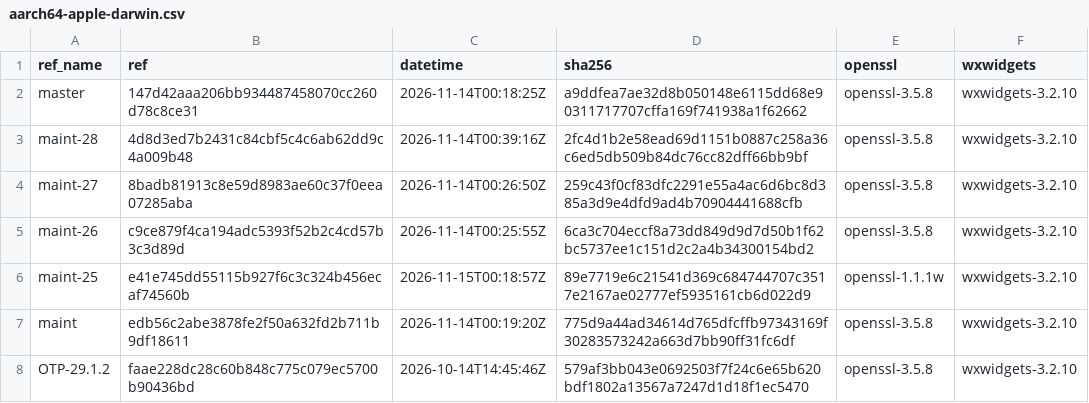
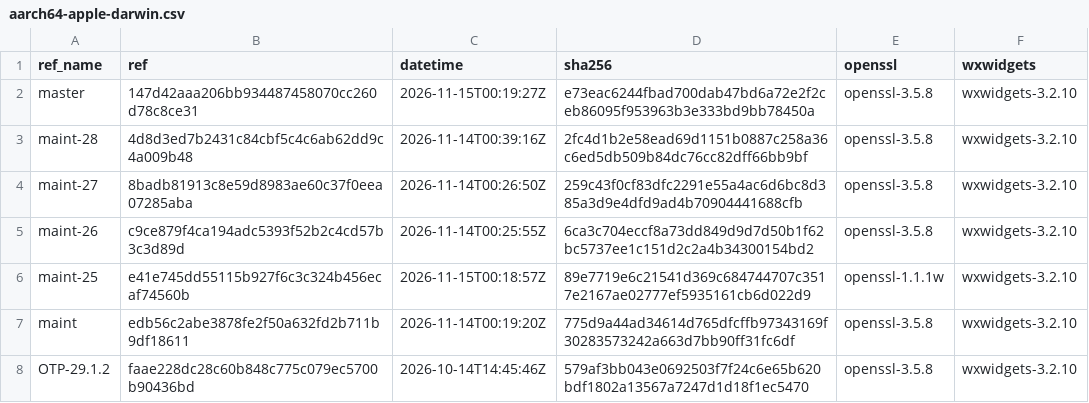
Before and after one commit to erlef/otp_builds, a CSV file: builds/aarch64-apple-darwin.csv, drawn as a sheet; only a part is shown.

```diff
--- a/builds/aarch64-apple-darwin.csv
+++ b/builds/aarch64-apple-darwin.csv
@@ -1,3 +1,3 @@
 ref_name,ref,datetime,sha256,openssl,wxwidgets
-master,147d42aaa206bb934487458070cc260d78c8ce31,2026-11-14T00:18:25Z,a9ddfea7ae32d8b050148e6115dd68e90311717707cffa169f741938a1f62662,openssl-3.5.8,wxwidgets-3.2.10
+master,147d42aaa206bb934487458070cc260d78c8ce31,2026-11-15T00:19:27Z,e73eac6244fbad700dab47bd6a72e2f2ceb86095f953963b3e333bd9bb78450a,openssl-3.5.8,wxwidgets-3.2.10
 maint-28,4d8d3ed7b2431c84cbf5c4c6ab62dd9c4a009b48,2026-11-14T00:39:16Z,2fc4d1b2e58ead69d1151b0887c258a36c6ed5db509b84dc76cc82dff66bb9bf,openssl-3.5.8,wxwidgets-3.2.10
```
